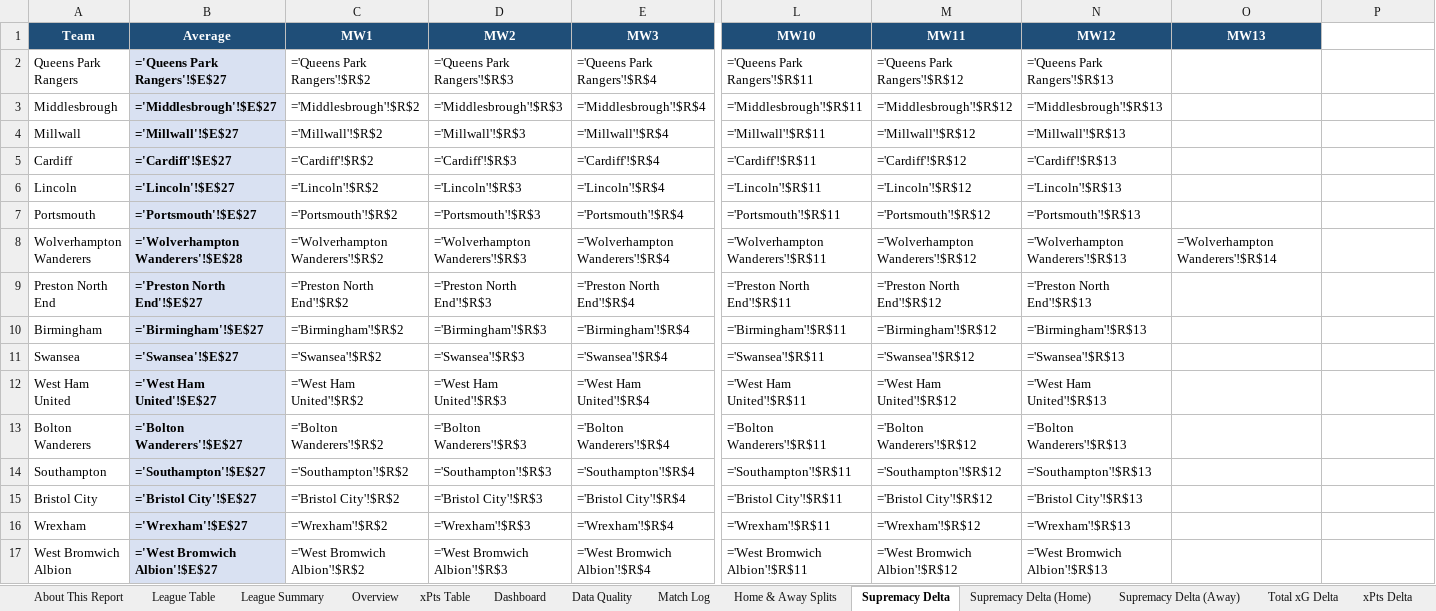
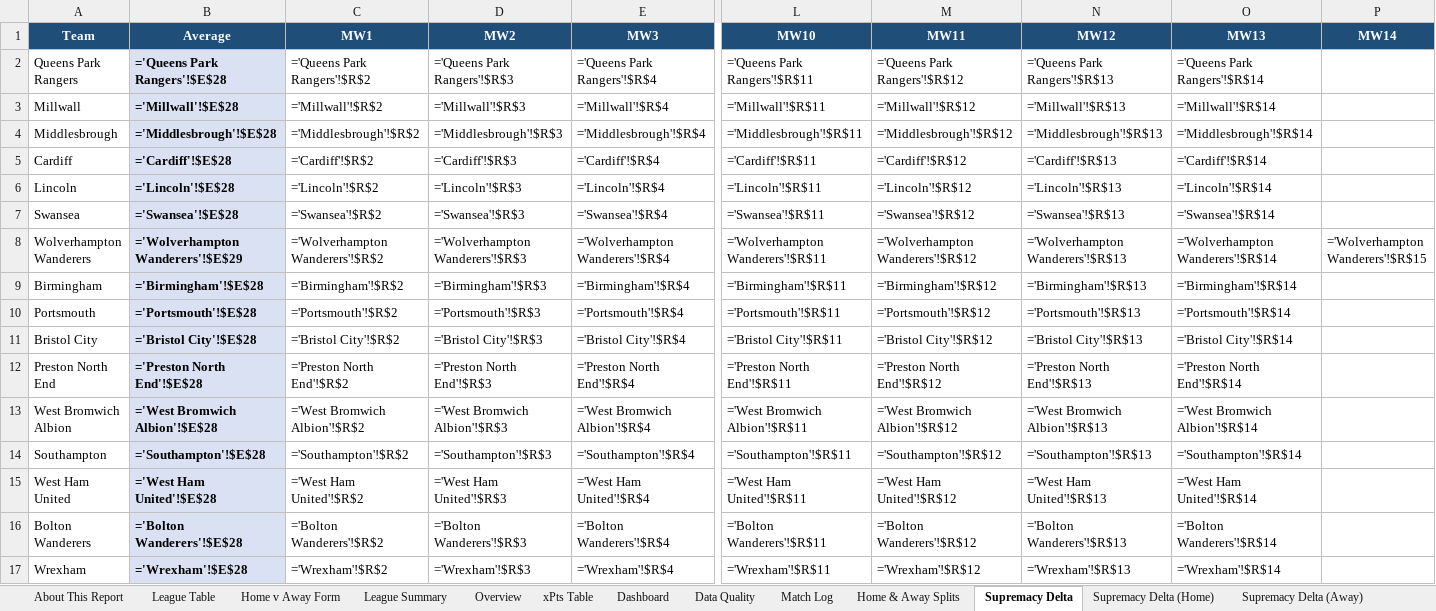
Before and after one commit to boylealert0209/efl-xg-model, an Excel workbook: data/championship_xg_report.xlsx, sheet Supremacy Delta, drawn as a sheet; only a part is shown, gaps mark what is left out; values as stored, in another font and other column widths than the file's, no borders; formulas without a stored value are shown as written; conditional formats not drawn; removed rows and columns are numbered as before the commit, all else as after; rows hold the shown columns only; the diff covers the shown part only; the diff names each change by its address in the sheet, - before the commit and + after, or states it on an @@ line.

```diff
--- a/data/championship_xg_report.xlsx (sheet Supremacy Delta)
+++ b/data/championship_xg_report.xlsx (sheet Supremacy Delta)
+sheet tab: Home v Away Form
-P1: (empty)
+P1: MW14
-P1 fill: none
+P1 fill: #1F4E78
-B2 (Average): ='Queens Park Rangers'!$E$27
+B2 (Average): ='Queens Park Rangers'!$E$28
-O2 (MW13): (empty)
+O2 (MW13): ='Queens Park Rangers'!$R$14
+row 3: Millwall | ='Millwall'!$E$28 | ='Millwall'!$R$2 | ='Millwall'!$R$3 | ='Millwall'!$R$4 | ='Millwall'!$R$11 | ='Millwall'!$R$12 | ='Millwall'!$R$13 | ='Millwall'!$R$14
-B4 (Average): ='Middlesbrough'!$E$27
+B4 (Average): ='Middlesbrough'!$E$28
-O4 (MW13): (empty)
+O4 (MW13): ='Middlesbrough'!$R$14
-row 4: Millwall | ='Millwall'!$E$27 | ='Millwall'!$R$2 | ='Millwall'!$R$3 | ='Millwall'!$R$4 | ='Millwall'!$R$11 | ='Millwall'!$R$12 | ='Millwall'!$R$13
-B5 (Average): ='Cardiff'!$E$27
+B5 (Average): ='Cardiff'!$E$28
-O5 (MW13): (empty)
+O5 (MW13): ='Cardiff'!$R$14
-B6 (Average): ='Lincoln'!$E$27
+B6 (Average): ='Lincoln'!$E$28
-O6 (MW13): (empty)
+O6 (MW13): ='Lincoln'!$R$14
-row 7: Portsmouth | ='Portsmouth'!$E$27 | ='Portsmouth'!$R$2 | ='Portsmouth'!$R$3 | ='Portsmouth'!$R$4 | ='Portsmouth'!$R$11 | ='Portsmouth'!$R$12 | ='Portsmouth'!$R$13
+row 7: Swansea | ='Swansea'!$E$28 | ='Swansea'!$R$2 | ='Swansea'!$R$3 | ='Swansea'!$R$4 | ='Swansea'!$R$11 | ='Swansea'!$R$12 | ='Swansea'!$R$13 | ='Swansea'!$R$14
-B8 (Average): ='Wolverhampton Wanderers'!$E$28
+B8 (Average): ='Wolverhampton Wanderers'!$E$29
-P8 (MW14): (empty)
+P8 (MW14): ='Wolverhampton Wanderers'!$R$15
+row 9: Birmingham | ='Birmingham'!$E$28 | ='Birmingham'!$R$2 | ='Birmingham'!$R$3 | ='Birmingham'!$R$4 | ='Birmingham'!$R$11 | ='Birmingham'!$R$12 | ='Birmingham'!$R$13 | ='Birmingham'!$R$14
+row 10: Portsmouth | ='Portsmouth'!$E$28 | ='Portsmouth'!$R$2 | ='Portsmouth'!$R$3 | ='Portsmouth'!$R$4 | ='Portsmouth'!$R$11 | ='Portsmouth'!$R$12 | ='Portsmouth'!$R$13 | ='Portsmouth'!$R$14
+row 11: Bristol City | ='Bristol City'!$E$28 | ='Bristol City'!$R$2 | ='Bristol City'!$R$3 | ='Bristol City'!$R$4 | ='Bristol City'!$R$11 | ='Bristol City'!$R$12 | ='Bristol City'!$R$13 | ='Bristol City'!$R$14
-B12 (Average): ='Preston North End'!$E$27
+B12 (Average): ='Preston North End'!$E$28
-O12 (MW13): (empty)
+O12 (MW13): ='Preston North End'!$R$14
-row 10: Birmingham | ='Birmingham'!$E$27 | ='Birmingham'!$R$2 | ='Birmingham'!$R$3 | ='Birmingham'!$R$4 | ='Birmingham'!$R$11 | ='Birmingham'!$R$12 | ='Birmingham'!$R$13
-row 11: Swansea | ='Swansea'!$E$27 | ='Swansea'!$R$2 | ='Swansea'!$R$3 | ='Swansea'!$R$4 | ='Swansea'!$R$11 | ='Swansea'!$R$12 | ='Swansea'!$R$13
+row 13: West Bromwich Albion | ='West Bromwich Albion'!$E$28 | ='West Bromwich Albion'!$R$2 | ='West Bromwich Albion'!$R$3 | ='West Bromwich Albion'!$R$4 | ='West Bromwich Albion'!$R$11 | ='West Bromwich Albion'!$R$12 | ='West Bromwich Albion'!$R$13 | ='West Bromwich Albion'!$R$14
+row 14: Southampton | ='Southampton'!$E$28 | ='Southampton'!$R$2 | ='Southampton'!$R$3 | ='Southampton'!$R$4 | ='Southampton'!$R$11 | ='Southampton'!$R$12 | ='Southampton'!$R$13 | ='Southampton'!$R$14
-B15 (Average): ='West Ham United'!$E$27
+B15 (Average): ='West Ham United'!$E$28
-O15 (MW13): (empty)
+O15 (MW13): ='West Ham United'!$R$14
-B16 (Average): ='Bolton Wanderers'!$E$27
+B16 (Average): ='Bolton Wanderers'!$E$28
-O16 (MW13): (empty)
+O16 (MW13): ='Bolton Wanderers'!$R$14
-row 14: Southampton | ='Southampton'!$E$27 | ='Southampton'!$R$2 | ='Southampton'!$R$3 | ='Southampton'!$R$4 | ='Southampton'!$R$11 | ='Southampton'!$R$12 | ='Southampton'!$R$13
-row 15: Bristol City | ='Bristol City'!$E$27 | ='Bristol City'!$R$2 | ='Bristol City'!$R$3 | ='Bristol City'!$R$4 | ='Bristol City'!$R$11 | ='Bristol City'!$R$12 | ='Bristol City'!$R$13
-B17 (Average): ='Wrexham'!$E$27
+B17 (Average): ='Wrexham'!$E$28
-O17 (MW13): (empty)
+O17 (MW13): ='Wrexham'!$R$14
-row 17: West Bromwich Albion | ='West Bromwich Albion'!$E$27 | ='West Bromwich Albion'!$R$2 | ='West Bromwich Albion'!$R$3 | ='West Bromwich Albion'!$R$4 | ='West Bromwich Albion'!$R$11 | ='West Bromwich Albion'!$R$12 | ='West Bromwich Albion'!$R$13
```
Also changed, not shown: 4 added rows, 4 removed rows and 8 edited cells elsewhere in this sheet, sheet Home & Away Splits, sheet Overview, sheet League Summary, sheet xPts Delta, sheet Total xG Delta, sheet Match Log, 31 more sheets, charts or pictures, 7 other files.
